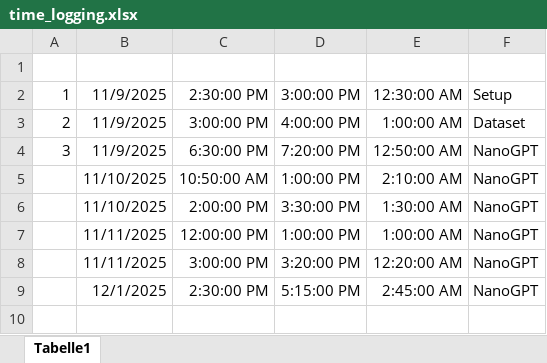
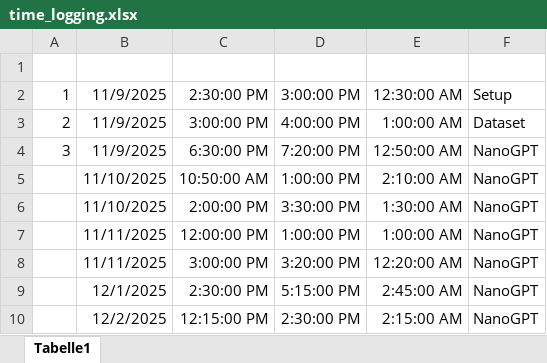
Before and after one commit to p0017/11918494_nanoGPTQ, an Excel workbook: time_logging.xlsx, sheet Tabelle1, drawn as a sheet; values as stored, in another font and other column widths than the file's, no borders; the diff names each change by its address in the sheet, - before the commit and + after, or states it on an @@ line.

```diff
--- a/time_logging.xlsx (sheet Tabelle1)
+++ b/time_logging.xlsx (sheet Tabelle1)
+row 10:  | 12/2/2025 | 12:15:00 PM | 2:30:00 PM | 2:15:00 AM | NanoGPT
```
Also changed, not shown: 8 other files.
